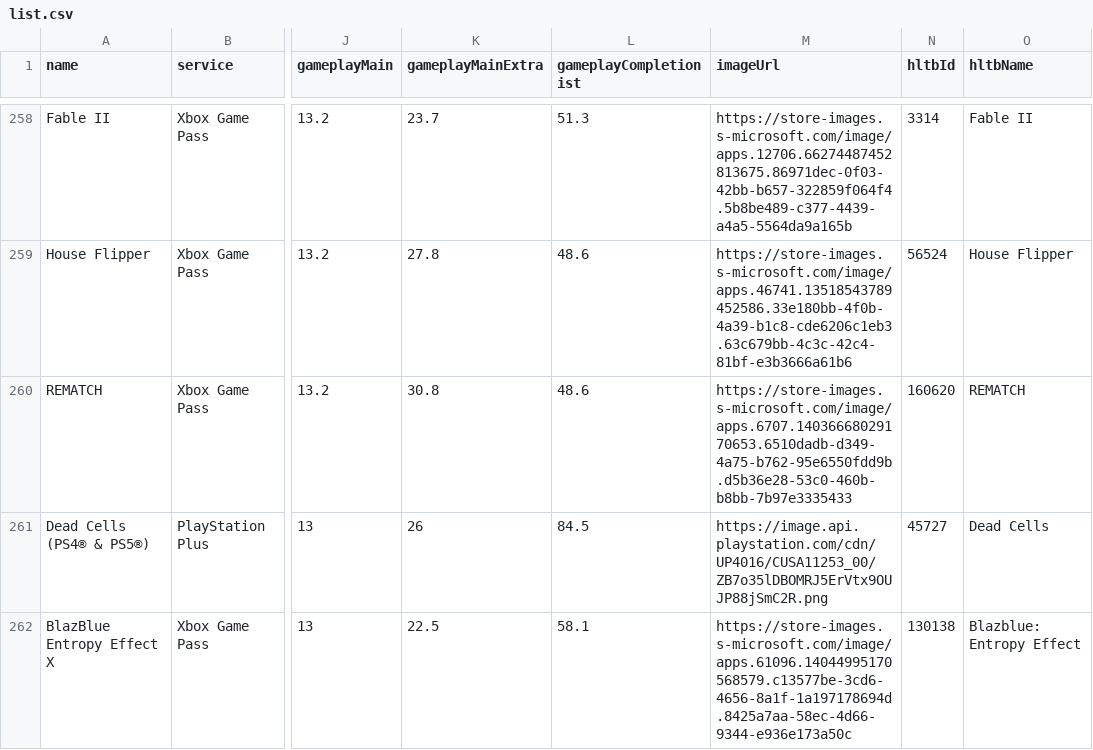
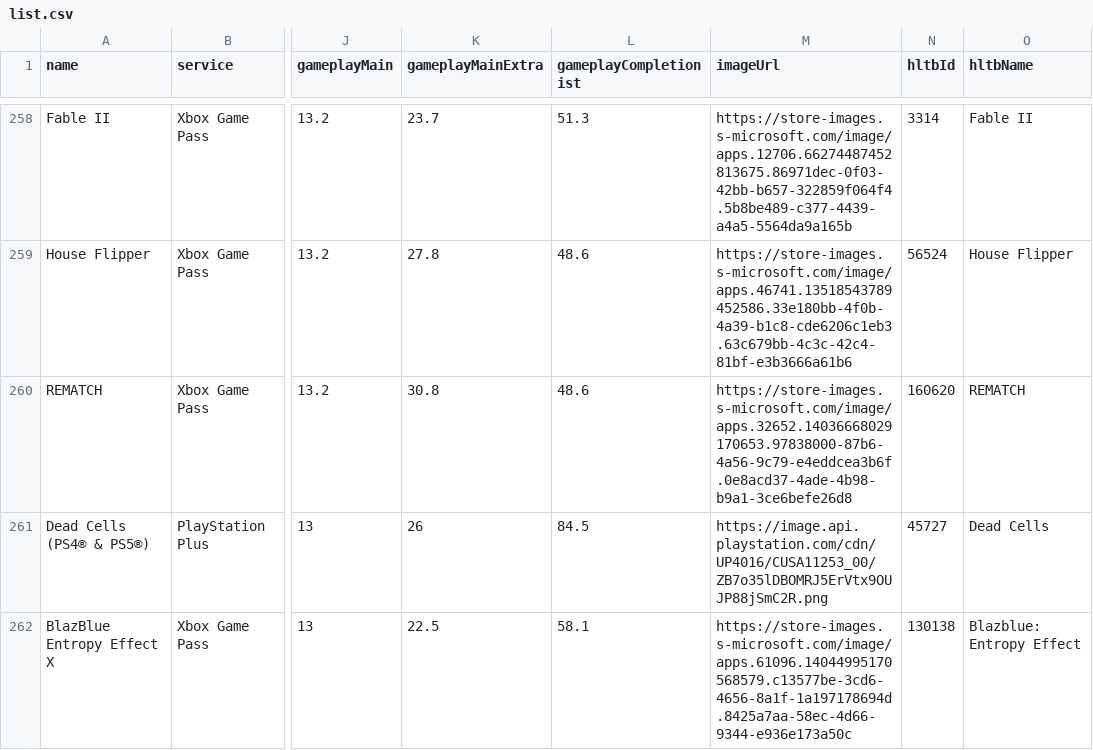
Before and after one commit to Xatpy/beatable, a CSV file: data/list.csv, drawn as a sheet; only a part is shown, gaps mark what is left out; the diff names each change by its address in the sheet, - before the commit and + after, or states it on an @@ line.

```diff
--- a/data/list.csv
+++ b/data/list.csv
-M260 (imageUrl): https://store-images.s-microsoft.com/image/apps.6707.14036668029170653.6510dadb-d349-4a75-b762-95e6550fdd9b.d5b36e28-53c0-460b-b8bb-7b97e3335433
+M260 (imageUrl): https://store-images.s-microsoft.com/image/apps.32652.14036668029170653.97838000-87b6-4a56-9c79-e4eddcea3b6f.0e8acd37-4ade-4b98-b9a1-3ce6befe26d8
```
Also changed, not shown: 4 other files.
